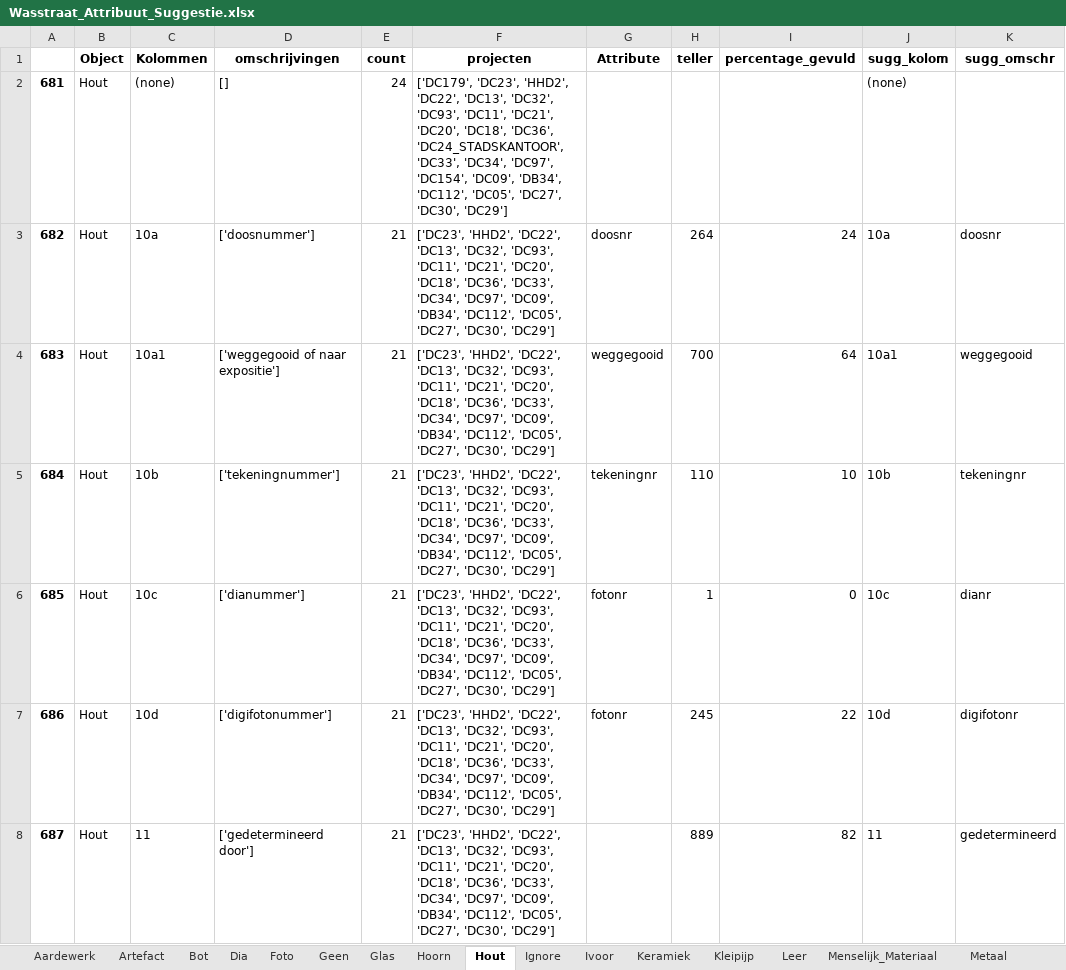
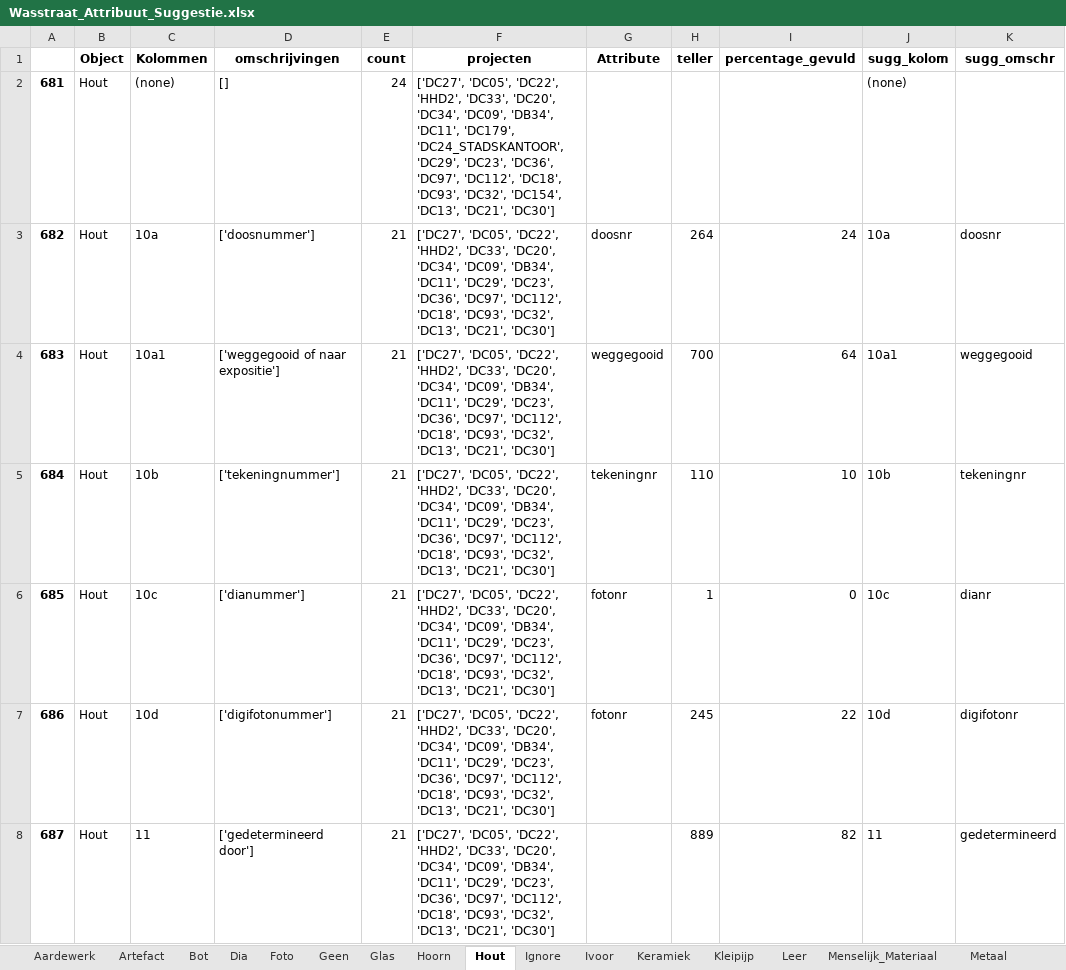
Before and after one commit to brienen/wasstraat_archeologische_data, an Excel workbook: data/wasstraat_config/Wasstraat_Attribuut_Suggestie.xlsx, sheet Hout, drawn as a sheet; only a part is shown; values as stored, in another font and other column widths than the file's, no borders; the diff covers the shown part only; the diff names each change by its address in the sheet, - before the commit and + after, or states it on an @@ line.

```diff
--- a/data/wasstraat_config/Wasstraat_Attribuut_Suggestie.xlsx (sheet Hout)
+++ b/data/wasstraat_config/Wasstraat_Attribuut_Suggestie.xlsx (sheet Hout)
-F2 (projecten): ['DC179', 'DC23', 'HHD2', 'DC22', 'DC13', 'DC32', 'DC93', 'DC11', 'DC21', 'DC20', 'DC18', 'DC36', 'DC24_STADSKANTOOR', 'DC33', 'DC34', 'DC97', 'DC154', 'DC09', 'DB34', 'DC112', 'DC05', 'DC27', 'DC30', 'DC29']
+F2 (projecten): ['DC27', 'DC05', 'DC22', 'HHD2', 'DC33', 'DC20', 'DC34', 'DC09', 'DB34', 'DC11', 'DC179', 'DC24_STADSKANTOOR', 'DC29', 'DC23', 'DC36', 'DC97', 'DC112', 'DC18', 'DC93', 'DC32', 'DC154', 'DC13', 'DC21', 'DC30']
-F3:F8 (projecten): ['DC23', 'HHD2', 'DC22', 'DC13', 'DC32', 'DC93', 'DC11', 'DC21', 'DC20', 'DC18', 'DC36', 'DC33', 'DC34', 'DC97', 'DC09', 'DB34', 'DC112', 'DC05', 'DC27', 'DC30', 'DC29']
+F3:F8 (projecten): ['DC27', 'DC05', 'DC22', 'HHD2', 'DC33', 'DC20', 'DC34', 'DC09', 'DB34', 'DC11', 'DC29', 'DC23', 'DC36', 'DC97', 'DC112', 'DC18', 'DC93', 'DC32', 'DC13', 'DC21', 'DC30']
```
Also changed, not shown: 101 edited cells elsewhere in this sheet, sheet Geen, sheet Aardewerk, sheet Glas, sheet Leer, sheet Metaal, sheet Vulling, 20 more sheets, notebooks/output.xlsx, 9 other files.
